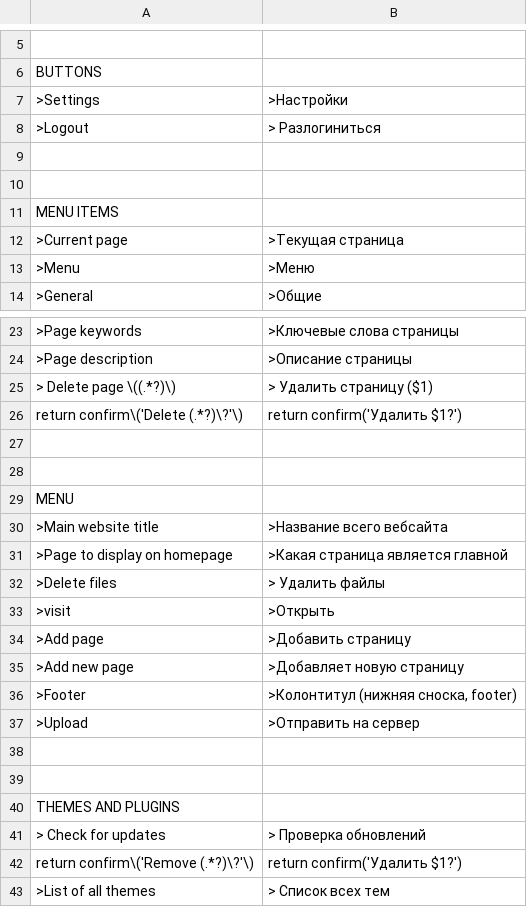
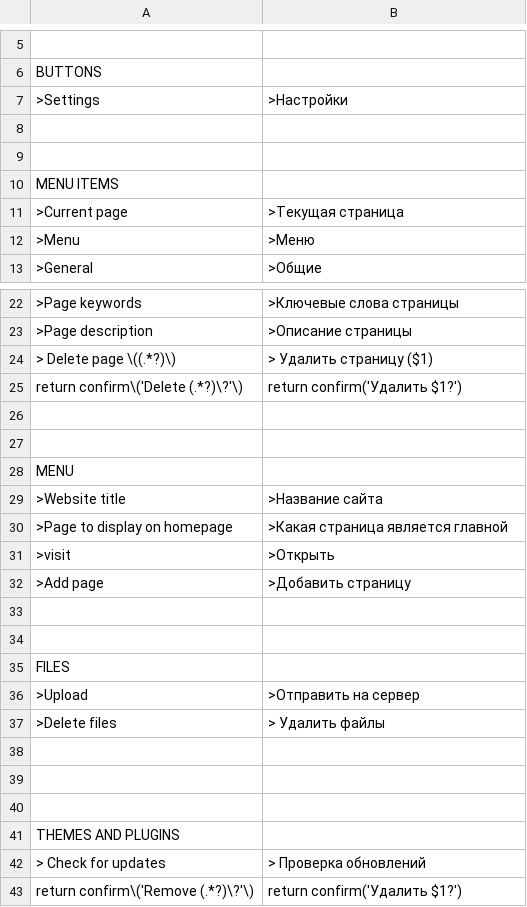
Before and after one commit to robiso/translation-russian, a CSV file: ru_RU.csv, drawn as a sheet; only a part is shown, gaps mark what is left out; the shorter side is filled out with more unchanged rows; removed rows and columns are numbered as before the commit, all else as after; the diff names each change by its address in the sheet, - before the commit and + after, or states it on an @@ line.

Commit message:
Update ru_RU.csv

```diff
--- a/ru_RU.csv
+++ b/ru_RU.csv
-row 8: >Logout | > Разлогиниться
-row 30: >Main website title | >Название всего вебсайта
+row 29: >Website title | >Название сайта
-row 33: >Add new page | >Добавляет новую страницу
+row 33: (empty)
-row 34: >Footer | >Колонтитул (нижняя сноска, footer)
+row 34: (empty)
+row 35: FILES
@@ row 32 moved to row 37: >Delete files @@
+row 38: (empty)
```
